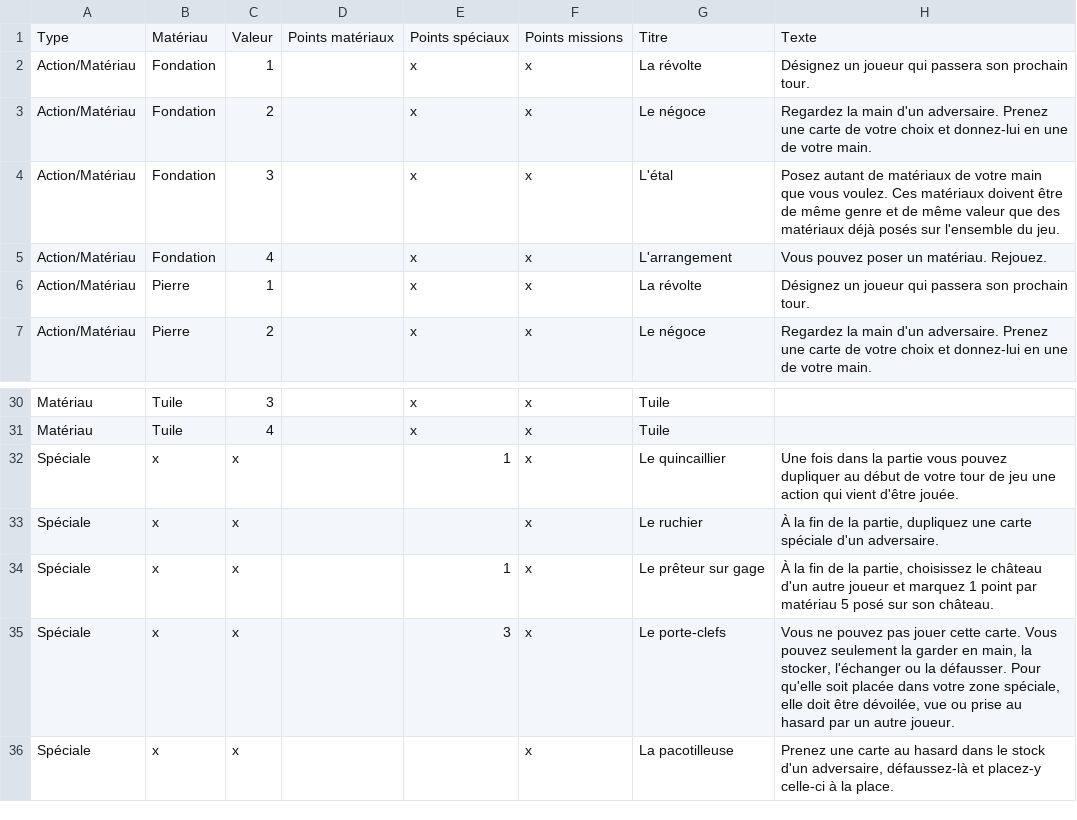
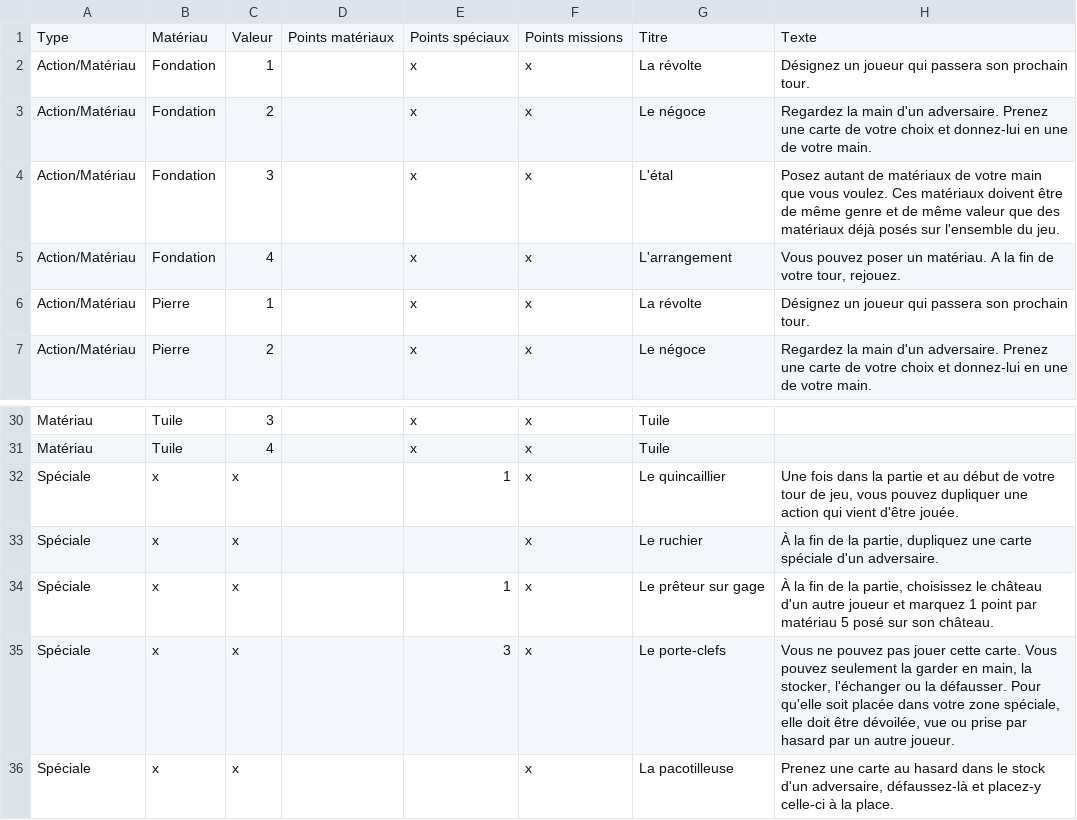
Before and after one commit to celidums/artigiano, a CSV file: Cartes/⛀ Commerçants.csv, drawn as a sheet; only a part is shown, gaps mark what is left out; the diff names each change by its address in the sheet, - before the commit and + after, or states it on an @@ line.

Commit message:
Qq changements txt cartes

```diff
--- a/Cartes/⛀ Commerçants.csv
+++ b/Cartes/⛀ Commerçants.csv
-H5: …un matériau. Rejouez.
+H5: …un matériau. A la fin de votre tour, rejouez.
-H32: …la partie vous pouvez dupliquer au début de votre tour de jeu une action…
+H32: …la partie et au début de votre tour de jeu, vous pouvez dupliquer une action…
-H35: …ou prise au hasard par…
+H35: …ou prise par hasard par…
```
Also changed, not shown: Cartes/✝ Clergé.csv.
